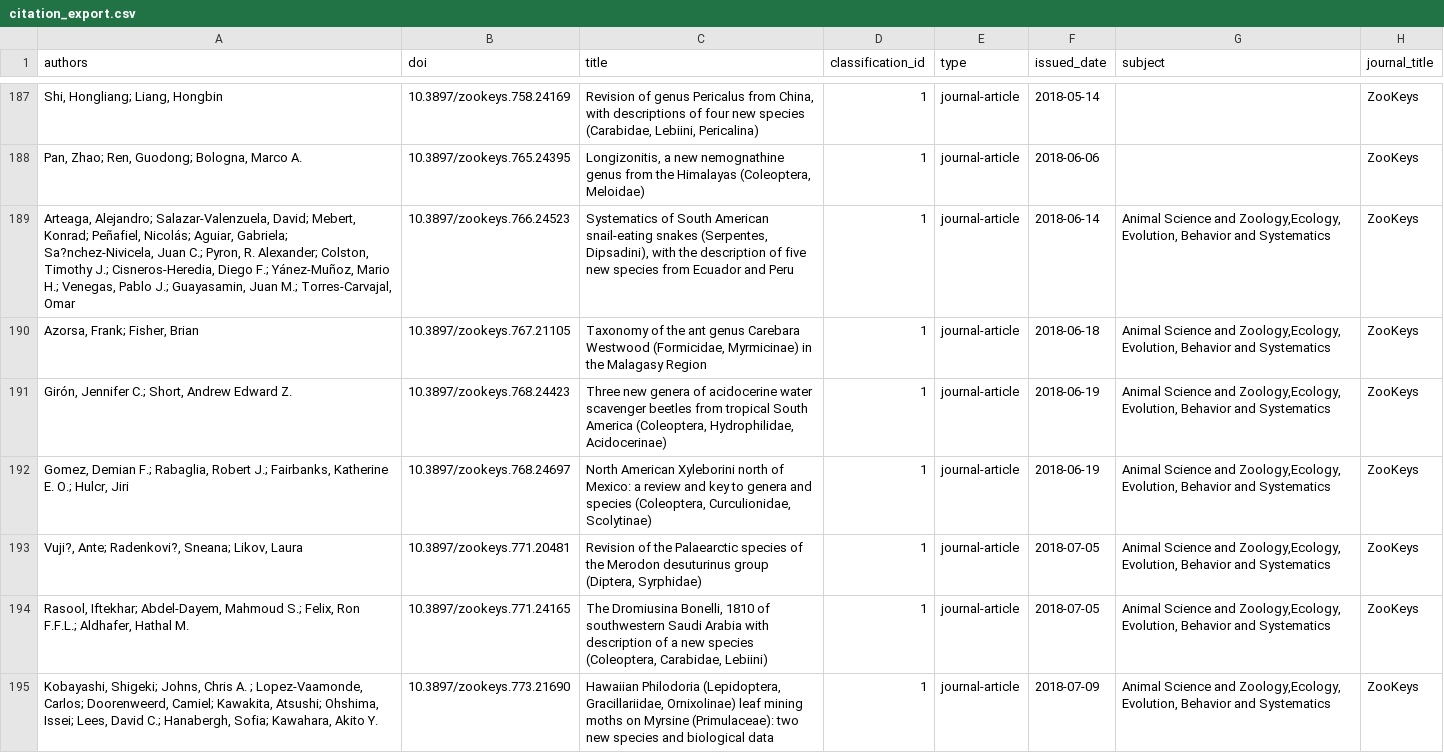
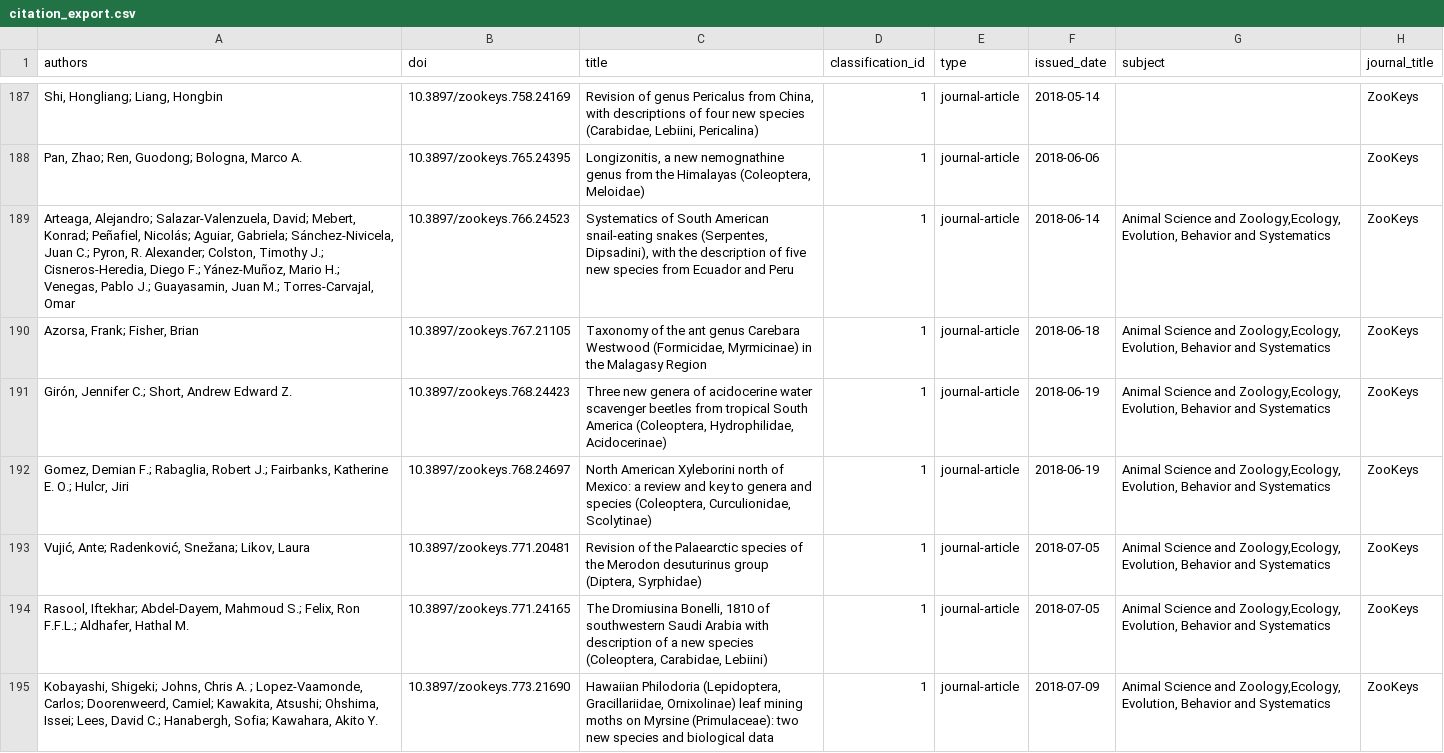
Before and after one commit to essvee/Pipe, a CSV file: pipe/csv_out/citation_export.csv, drawn as a sheet; only a part is shown, gaps mark what is left out; the diff covers the shown part only; the diff names each change by its address in the sheet, - before the commit and + after, or states it on an @@ line.

```diff
--- a/pipe/csv_out/citation_export.csv
+++ b/pipe/csv_out/citation_export.csv
-A189 (authors): …Aguiar, Gabriela; Sa?nchez-Nivicela, Juan C.;…
+A189 (authors): …Aguiar, Gabriela; Sánchez-Nivicela, Juan C.;…
-A193 (authors): Vuji?, Ante; Radenkovi?, Sneana; Likov, Laura
+A193 (authors): Vujić, Ante; Radenković, Snežana; Likov, Laura
```
Also changed, not shown: 31 edited cells elsewhere in this file, pipe/csv_out/message_export.csv, 1 other file.
